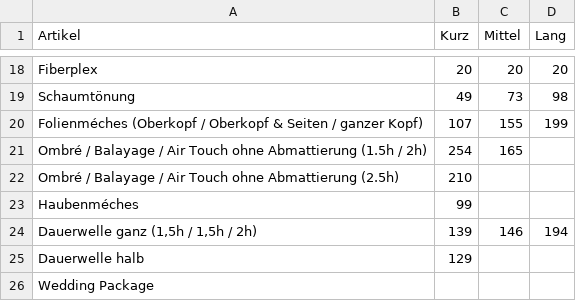
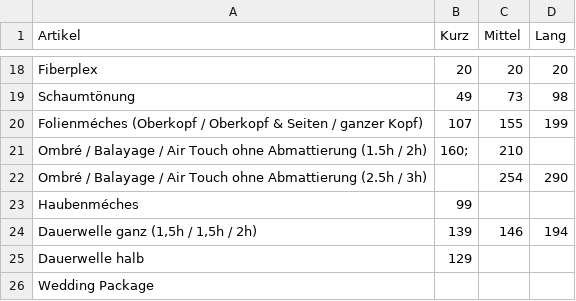
Before and after one commit to Sonjas-Haarstyle/www.sonjas-haarstyle.ch, a CSV file: data/csv/damen.csv, drawn as a sheet; only a part is shown, gaps mark what is left out.

Commit message:
Update damen.csv

```diff
--- a/data/csv/damen.csv
+++ b/data/csv/damen.csv
@@ -20,4 +20,4 @@ Schaumtönung,49,73,98
 "Folienméches (Oberkopf / Oberkopf & Seiten / ganzer Kopf)",107,155,199
-Ombré / Balayage / Air Touch ohne Abmattierung (1.5h / 2h),254,165,
-Ombré / Balayage / Air Touch ohne Abmattierung (2.5h),210,,
+Ombré / Balayage / Air Touch ohne Abmattierung (1.5h / 2h),160;,210,
+Ombré / Balayage / Air Touch ohne Abmattierung (2.5h / 3h),,254,290
 Haubenméches,99,,
```
